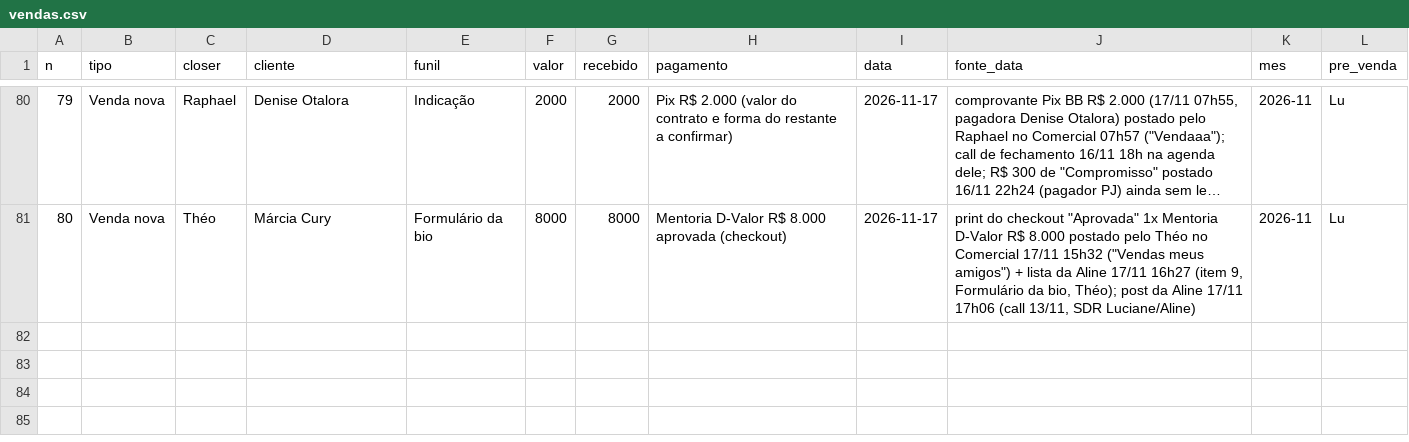
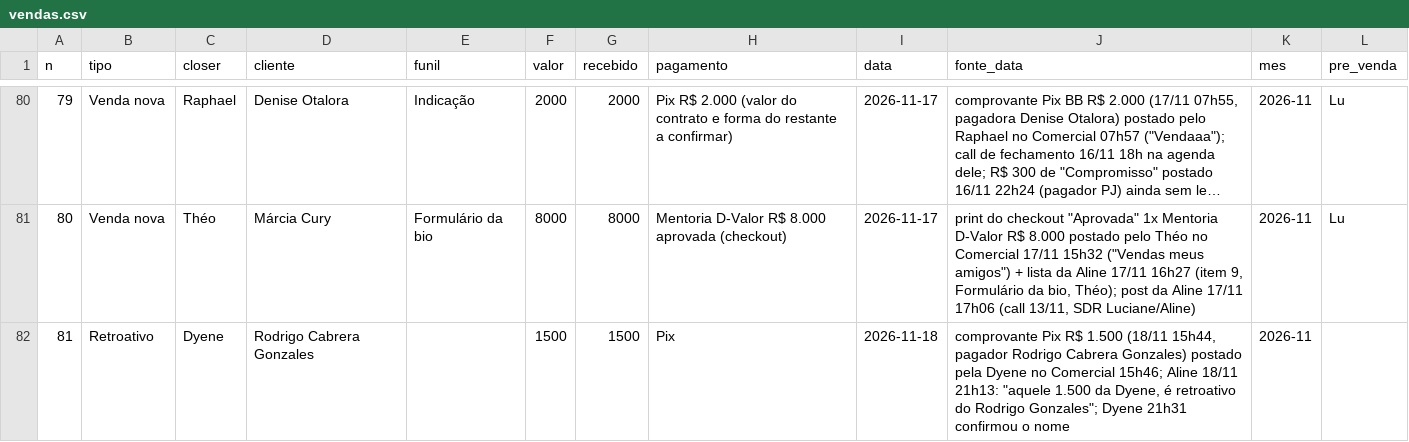
Before and after one commit to elitemarketing-us/elitemarketing-us.github.io, a CSV file: dvalor-prevendas/data/vendas.csv, drawn as a sheet; only a part is shown, gaps mark what is left out; long unchanged cells end in ….

```diff
--- a/dvalor-prevendas/data/vendas.csv
+++ b/dvalor-prevendas/data/vendas.csv
@@ -81 +81,2 @@ n,tipo,closer,cliente,funil,valor,recebido,pagamento,data,fonte_data,mes,pre_ven
 80,Venda nova,Théo,Márcia Cury,Formulário da bio,8000,8000,Mentoria D-Valor R$ 8.000 aprovada (checkout),2026-11-17,"print do checkout ""Aprovada"" 1x Mentoria D-Valor R$ 8.000 postado pelo Théo no Comercial 17/11 15h32 (""Vendas meus amigos"") + lista da Aline 17/11 16h27 (item 9, Formulário da bio, Théo); post da Aline 17/11 17h06 (call 13/11, SDR Luciane/Aline)",2026-11,Lu
+81,Retroativo,Dyene,Rodrigo Cabrera Gonzales,,1500,1500,Pix,2026-11-18,"comprovante Pix R$ 1.500 (18/11 15h44, pagador Rodrigo Cabrera Gonzales) postado pela Dyene no Comercial 15h46; Aline 18/11 21h13: ""aquele 1.500 da Dyene, é retroativo do Rodrigo Gonzales""; Dyene 21h31 confirmou o nome",2026-11,
```
Also changed, not shown: dvalor-prevendas/data/closer_diario.csv, dvalor-prevendas/data/conferencia.csv, 5 other files.
